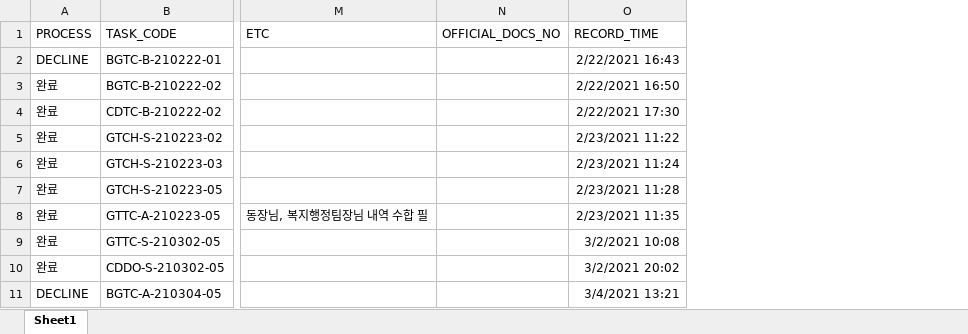
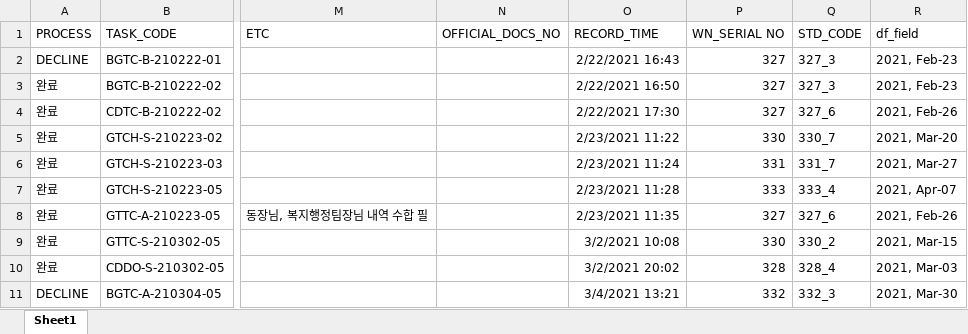
Before and after one commit to howonsun/Python, an Excel workbook: PJT_workstation/data/maintask.xlsx, sheet Sheet1, drawn as a sheet; only a part is shown, gaps mark what is left out; values as stored, in another font and other column widths than the file's, no borders; conditional formats not drawn; the diff names each change by its address in the sheet, - before the commit and + after, or states it on an @@ line.

```diff
--- a/PJT_workstation/data/maintask.xlsx (sheet Sheet1)
+++ b/PJT_workstation/data/maintask.xlsx (sheet Sheet1)
+column P (WN_SERIAL NO), rows 2-11: 327 | 327 | 327 | 330 | 331 | 333 | 327 | 330 | 328 | 332
+column Q (STD_CODE), rows 2-11: 327_3 | 327_3 | 327_6 | 330_7 | 331_7 | 333_4 | 327_6 | 330_2 | 328_4 | 332_3
+column R (df_field), rows 2-11: 2021, Feb-23 | 2021, Feb-23 | 2021, Feb-26 | 2021, Mar-20 | 2021, Mar-27 | 2021, Apr-07 | 2021, Feb-26 | 2021, Mar-15 | 2021, Mar-03 | 2021, Mar-30
```
Also changed, not shown: PJT_workstation/data/date_std.xlsx.
